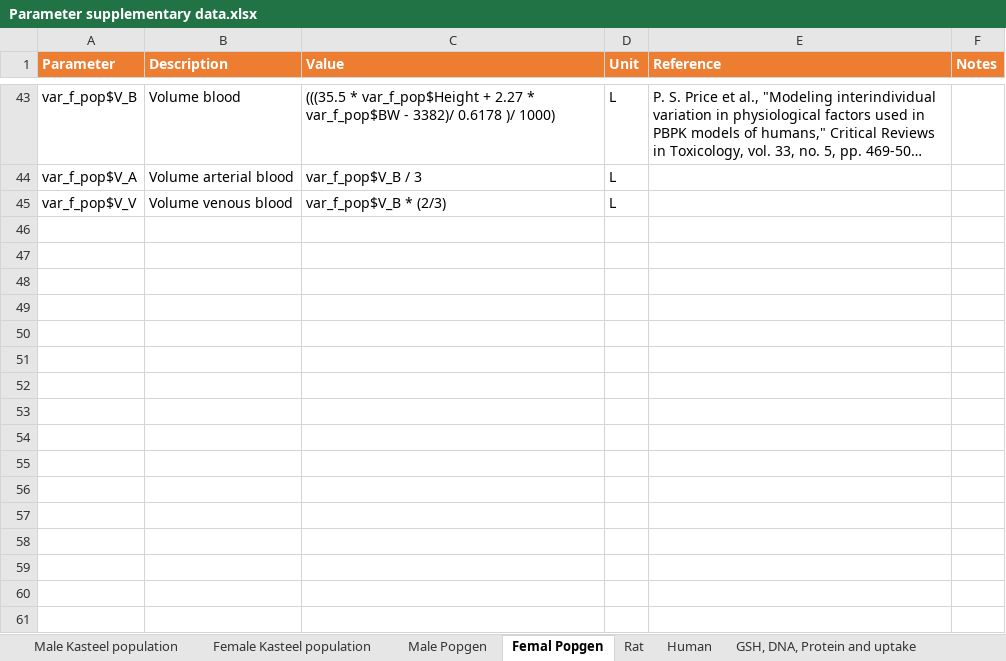
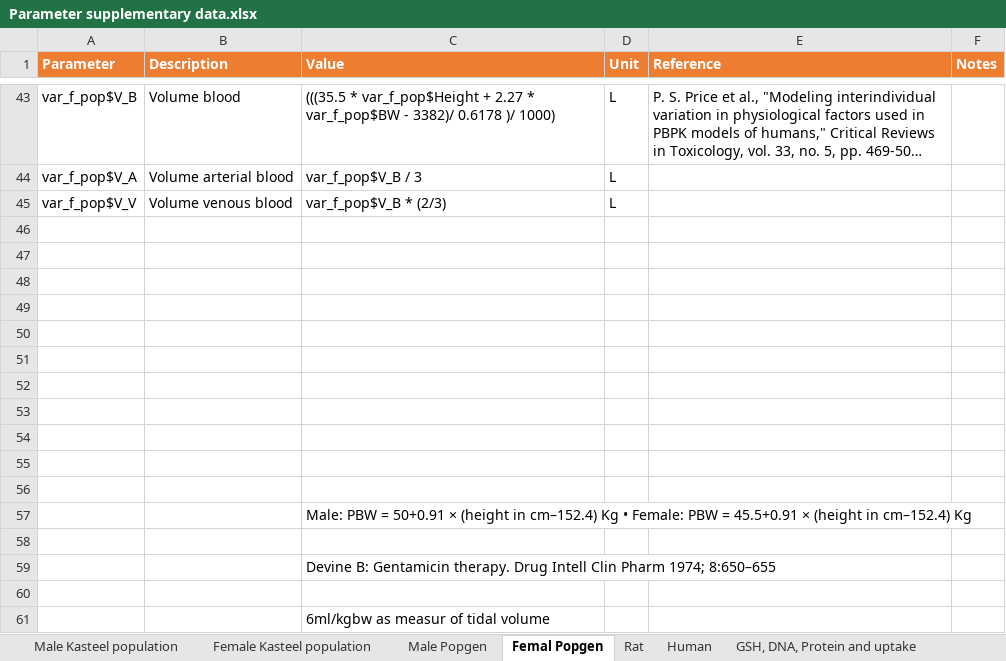
Before and after one commit to jjLugt/Cinnamaldehyde-pbk, an Excel workbook: Parameter supplementary data.xlsx, sheet Femal Popgen, drawn as a sheet; only a part is shown, gaps mark what is left out; long unchanged cells end in …; values as stored, in another font and other column widths than the file's, no borders; charts and pictures and table styles not drawn; the diff names each change by its address in the sheet, - before the commit and + after, or states it on an @@ line.

Commit message:
Pulmonary vent corrected to BW?

```diff
--- a/Parameter supplementary data.xlsx (sheet Femal Popgen)
+++ b/Parameter supplementary data.xlsx (sheet Femal Popgen)
+row 46: (empty)
+row 47: (empty)
+row 48: (empty)
+row 49: (empty)
+row 50: (empty)
+row 51: (empty)
+row 52: (empty)
+row 53: (empty)
+row 54: (empty)
+row 55: (empty)
+row 56: (empty)
+row 57:  |  | Male: PBW = 50+0.91 × (height in cm–152.4) Kg • Female: PBW = 45.5+0.91 × (height in cm–152.4) Kg
+row 58: (empty)
+row 59:  |  | Devine B: Gentamicin therapy. Drug Intell Clin Pharm 1974; 8:650–655
+row 60: (empty)
+row 61:  |  | 6ml/kgbw as measur of tidal volume
```
